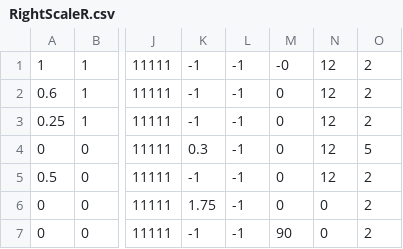
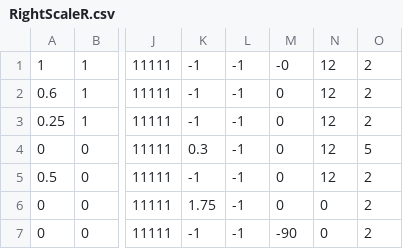
Before and after one commit to rr1706/Control-2018, a CSV file: Autonomous 2018/RightScaleR.csv, drawn as a sheet; only a part is shown, gaps mark what is left out; the diff names each change by its address in the sheet, - before the commit and + after, or states it on an @@ line.

```diff
--- a/Autonomous 2018/RightScaleR.csv
+++ b/Autonomous 2018/RightScaleR.csv
-M7: 90
+M7: -90
```
Also changed, not shown: Autonomous 2018/LeftMoveOnly.csv, Autonomous 2018/RightSwitchR.csv, 8 other files.
